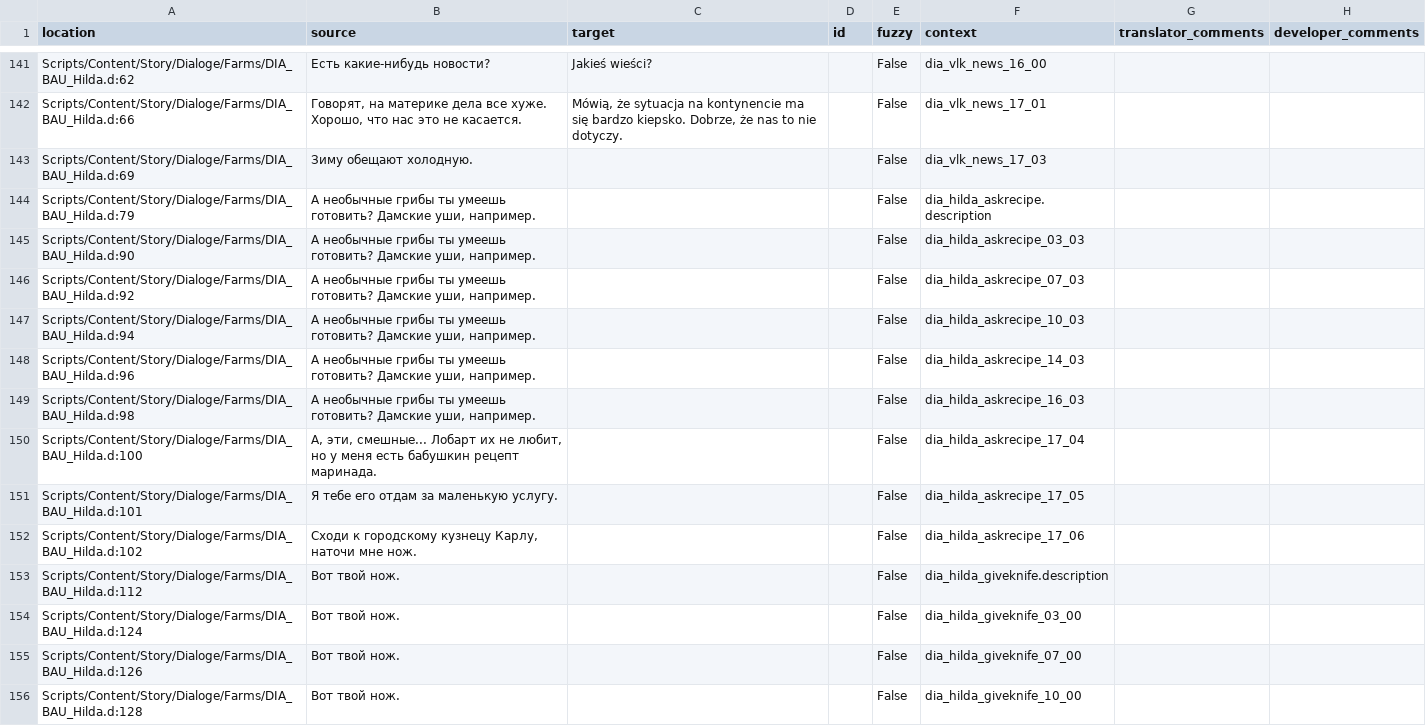
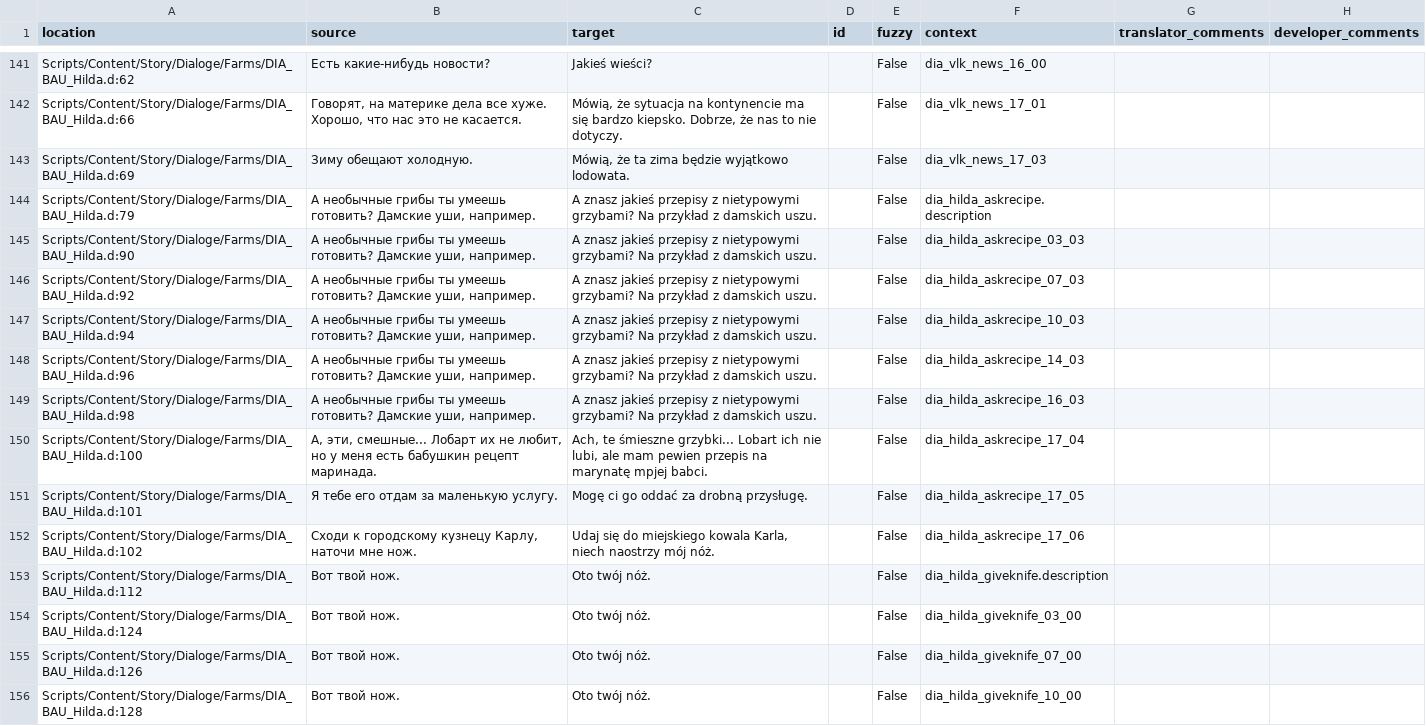
Before and after one commit to auronen/Mushroomers-Gothic-II-NoR-Mod-, a CSV file: .translations/pl/Dia_Farms.csv, drawn as a sheet; only a part is shown, gaps mark what is left out; the diff covers the shown part only.

Commit message:
Translated using Weblate (Polish)
Currently translated at 26.0% (199 of 763 strings)

Translation: Mushroomers/Dia_Farms
Translate-URL: http://weblate.cokoliv.eu/projects/mushroomers/dia_farms/pl/

```diff
--- a/.translations/pl/Dia_Farms.csv
+++ b/.translations/pl/Dia_Farms.csv
@@ -142,15 +142,15 @@
 "Scripts/Content/Story/Dialoge/Farms/DIA_BAU_Hilda.d:66","Говорят, на материке дела все хуже. Хорошо, что нас это не касается.","Mówią, że sytuacja na kontynencie ma się bardzo kiepsko. Dobrze, że nas to nie dotyczy.","","False","dia_vlk_news_17_01","",""
-"Scripts/Content/Story/Dialoge/Farms/DIA_BAU_Hilda.d:69","Зиму обещают холодную.","","","False","dia_vlk_news_17_03","",""
-"Scripts/Content/Story/Dialoge/Farms/DIA_BAU_Hilda.d:79","А необычные грибы ты умеешь готовить? Дамские уши, например.","","","False","dia_hilda_askrecipe.description","",""
-"Scripts/Content/Story/Dialoge/Farms/DIA_BAU_Hilda.d:90","А необычные грибы ты умеешь готовить? Дамские уши, например.","","","False","dia_hilda_askrecipe_03_03","",""
-"Scripts/Content/Story/Dialoge/Farms/DIA_BAU_Hilda.d:92","А необычные грибы ты умеешь готовить? Дамские уши, например.","","","False","dia_hilda_askrecipe_07_03","",""
-"Scripts/Content/Story/Dialoge/Farms/DIA_BAU_Hilda.d:94","А необычные грибы ты умеешь готовить? Дамские уши, например.","","","False","dia_hilda_askrecipe_10_03","",""
-"Scripts/Content/Story/Dialoge/Farms/DIA_BAU_Hilda.d:96","А необычные грибы ты умеешь готовить? Дамские уши, например.","","","False","dia_hilda_askrecipe_14_03","",""
-"Scripts/Content/Story/Dialoge/Farms/DIA_BAU_Hilda.d:98","А необычные грибы ты умеешь готовить? Дамские уши, например.","","","False","dia_hilda_askrecipe_16_03","",""
-"Scripts/Content/Story/Dialoge/Farms/DIA_BAU_Hilda.d:100","А, эти, смешные... Лобарт их не любит, но у меня есть бабушкин рецепт маринада.","","","False","dia_hilda_askrecipe_17_04","",""
-"Scripts/Content/Story/Dialoge/Farms/DIA_BAU_Hilda.d:101","Я тебе его отдам за маленькую услугу.","","","False","dia_hilda_askrecipe_17_05","",""
-"Scripts/Content/Story/Dialoge/Farms/DIA_BAU_Hilda.d:102","Сходи к городскому кузнецу Карлу, наточи мне нож.","","","False","dia_hilda_askrecipe_17_06","",""
-"Scripts/Content/Story/Dialoge/Farms/DIA_BAU_Hilda.d:112","Вот твой нож.","","","False","dia_hilda_giveknife.description","",""
-"Scripts/Content/Story/Dialoge/Farms/DIA_BAU_Hilda.d:124","Вот твой нож.","","","False","dia_hilda_giveknife_03_00","",""
-"Scripts/Content/Story/Dialoge/Farms/DIA_BAU_Hilda.d:126","Вот твой нож.","","","False","dia_hilda_giveknife_07_00","",""
-"Scripts/Content/Story/Dialoge/Farms/DIA_BAU_Hilda.d:128","Вот твой нож.","","","False","dia_hilda_giveknife_10_00","",""
+"Scripts/Content/Story/Dialoge/Farms/DIA_BAU_Hilda.d:69","Зиму обещают холодную.","Mówią, że ta zima będzie wyjątkowo lodowata.","","False","dia_vlk_news_17_03","",""
+"Scripts/Content/Story/Dialoge/Farms/DIA_BAU_Hilda.d:79","А необычные грибы ты умеешь готовить? Дамские уши, например.","A znasz jakieś przepisy z nietypowymi grzybami? Na przykład z damskich uszu.","","False","dia_hilda_askrecipe.description","",""
+"Scripts/Content/Story/Dialoge/Farms/DIA_BAU_Hilda.d:90","А необычные грибы ты умеешь готовить? Дамские уши, например.","A znasz jakieś przepisy z nietypowymi grzybami? Na przykład z damskich uszu.","","False","dia_hilda_askrecipe_03_03","",""
+"Scripts/Content/Story/Dialoge/Farms/DIA_BAU_Hilda.d:92","А необычные грибы ты умеешь готовить? Дамские уши, например.","A znasz jakieś przepisy z nietypowymi grzybami? Na przykład z damskich uszu.","","False","dia_hilda_askrecipe_07_03","",""
+"Scripts/Content/Story/Dialoge/Farms/DIA_BAU_Hilda.d:94","А необычные грибы ты умеешь готовить? Дамские уши, например.","A znasz jakieś przepisy z nietypowymi grzybami? Na przykład z damskich uszu.","","False","dia_hilda_askrecipe_10_03","",""
+"Scripts/Content/Story/Dialoge/Farms/DIA_BAU_Hilda.d:96","А необычные грибы ты умеешь готовить? Дамские уши, например.","A znasz jakieś przepisy z nietypowymi grzybami? Na przykład z damskich uszu.","","False","dia_hilda_askrecipe_14_03","",""
+"Scripts/Content/Story/Dialoge/Farms/DIA_BAU_Hilda.d:98","А необычные грибы ты умеешь готовить? Дамские уши, например.","A znasz jakieś przepisy z nietypowymi grzybami? Na przykład z damskich uszu.","","False","dia_hilda_askrecipe_16_03","",""
+"Scripts/Content/Story/Dialoge/Farms/DIA_BAU_Hilda.d:100","А, эти, смешные... Лобарт их не любит, но у меня есть бабушкин рецепт маринада.","Ach, te śmieszne grzybki... Lobart ich nie lubi, ale mam pewien przepis na marynatę mpjej babci.","","False","dia_hilda_askrecipe_17_04","",""
+"Scripts/Content/Story/Dialoge/Farms/DIA_BAU_Hilda.d:101","Я тебе его отдам за маленькую услугу.","Mogę ci go oddać za drobną przysługę.","","False","dia_hilda_askrecipe_17_05","",""
+"Scripts/Content/Story/Dialoge/Farms/DIA_BAU_Hilda.d:102","Сходи к городскому кузнецу Карлу, наточи мне нож.","Udaj się do miejskiego kowala Karla, niech naostrzy mój nóż.","","False","dia_hilda_askrecipe_17_06","",""
+"Scripts/Content/Story/Dialoge/Farms/DIA_BAU_Hilda.d:112","Вот твой нож.","Oto twój nóż.","","False","dia_hilda_giveknife.description","",""
+"Scripts/Content/Story/Dialoge/Farms/DIA_BAU_Hilda.d:124","Вот твой нож.","Oto twój nóż.","","False","dia_hilda_giveknife_03_00","",""
+"Scripts/Content/Story/Dialoge/Farms/DIA_BAU_Hilda.d:126","Вот твой нож.","Oto twój nóż.","","False","dia_hilda_giveknife_07_00","",""
+"Scripts/Content/Story/Dialoge/Farms/DIA_BAU_Hilda.d:128","Вот твой нож.","Oto twój nóż.","","False","dia_hilda_giveknife_10_00","",""
```
Also changed, not shown: 34 edited cells elsewhere in this file.
